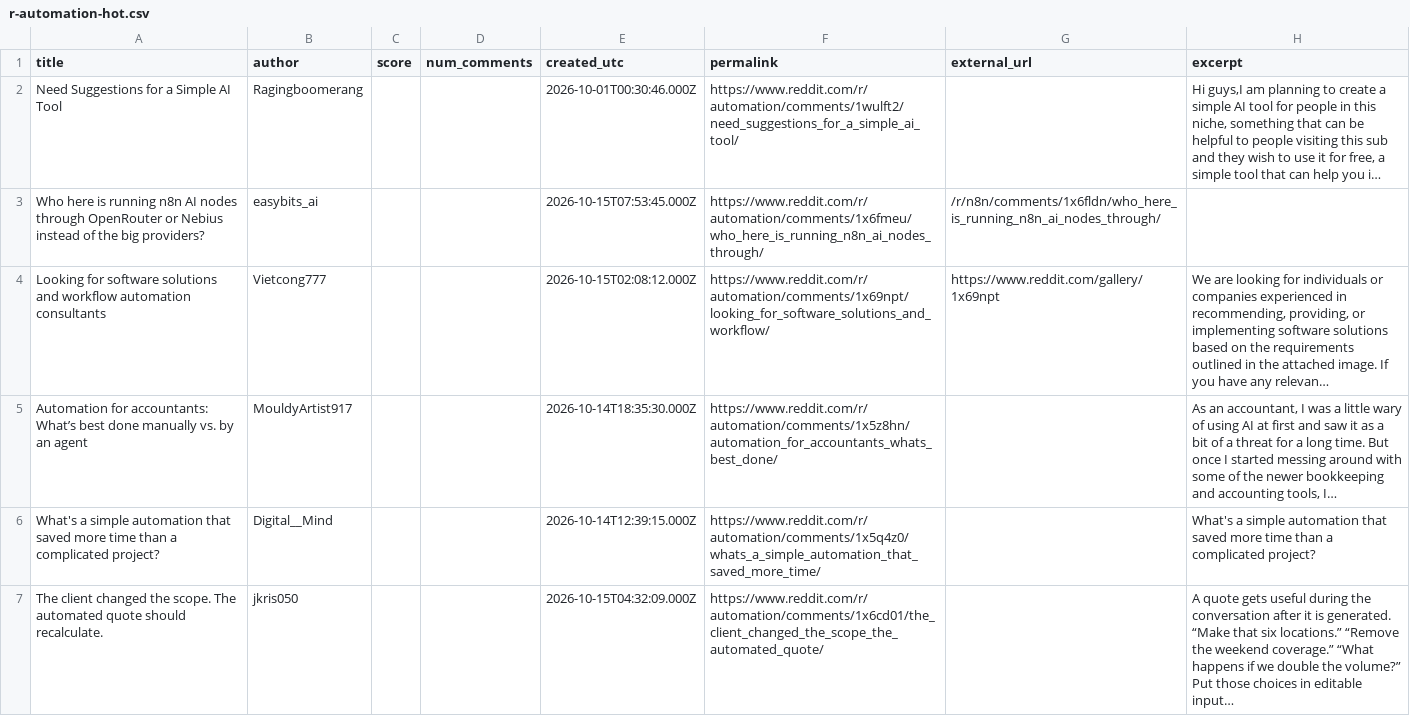
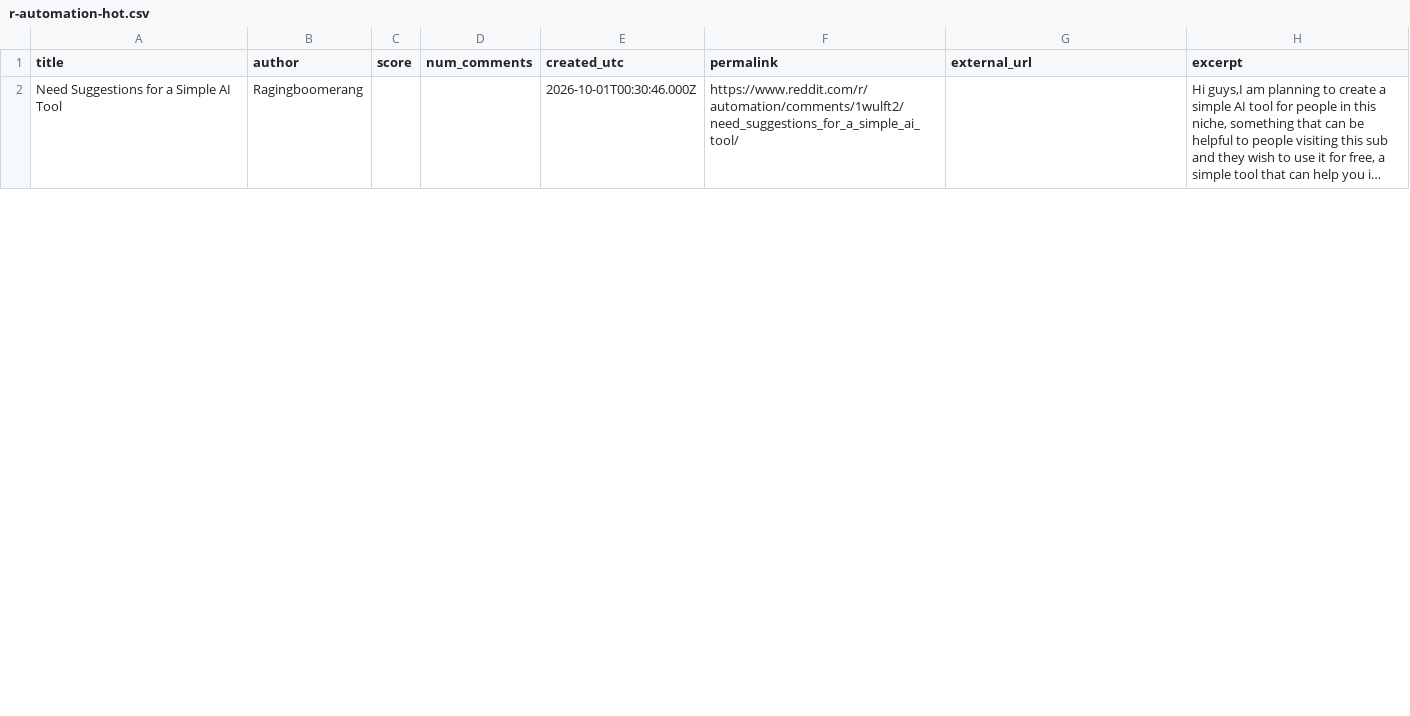
Before and after one commit to Razeow96/subreddit-feed, a CSV file: samples/r-automation-hot.csv, drawn as a sheet; only a part is shown; the diff covers the shown part only.

```diff
--- a/samples/r-automation-hot.csv
+++ b/samples/r-automation-hot.csv
@@ -2,6 +2 @@ title,author,score,num_comments,created_utc,permalink,external_url,excerpt
 Need Suggestions for a Simple AI Tool,Ragingboomerang,,,2026-10-01T00:30:46.000Z,https://www.reddit.com/r/automation/comments/1wulft2/need_suggestions_for_a_simple_ai_tool/,,"Hi guys,I am planning to create a simple AI tool for people in this niche, something that can be helpful to people visiting this sub and they wish to use it for free, a simple tool that can help you i…"
-Who here is running n8n AI nodes through OpenRouter or Nebius instead of the big providers?,easybits_ai,,,2026-10-15T07:53:45.000Z,https://www.reddit.com/r/automation/comments/1x6fmeu/who_here_is_running_n8n_ai_nodes_through/,/r/n8n/comments/1x6fldn/who_here_is_running_n8n_ai_nodes_through/,
-Looking for software solutions and workflow automation consultants,Vietcong777,,,2026-10-15T02:08:12.000Z,https://www.reddit.com/r/automation/comments/1x69npt/looking_for_software_solutions_and_workflow/,https://www.reddit.com/gallery/1x69npt,"We are looking for individuals or companies experienced in recommending, providing, or implementing software solutions based on the requirements outlined in the attached image. If you have any relevan…"
-Automation for accountants: What’s best done manually vs. by an agent,MouldyArtist917,,,2026-10-14T18:35:30.000Z,https://www.reddit.com/r/automation/comments/1x5z8hn/automation_for_accountants_whats_best_done/,,"As an accountant, I was a little wary of using AI at first and saw it as a bit of a threat for a long time. But once I started messing around with some of the newer bookkeeping and accounting tools, I…"
-What's a simple automation that saved more time than a complicated project?,Digital__Mind,,,2026-10-14T12:39:15.000Z,https://www.reddit.com/r/automation/comments/1x5q4z0/whats_a_simple_automation_that_saved_more_time/,,What's a simple automation that saved more time than a complicated project?
-The client changed the scope. The automated quote should recalculate.,jkris050,,,2026-10-15T04:32:09.000Z,https://www.reddit.com/r/automation/comments/1x6cd01/the_client_changed_the_scope_the_automated_quote/,,A quote gets useful during the conversation after it is generated. “Make that six locations.” “Remove the weekend coverage.” “What happens if we double the volume?” Put those choices in editable input…
```
Also changed, not shown: 9 added rows and 4 removed rows elsewhere in this file, 2 other files.
